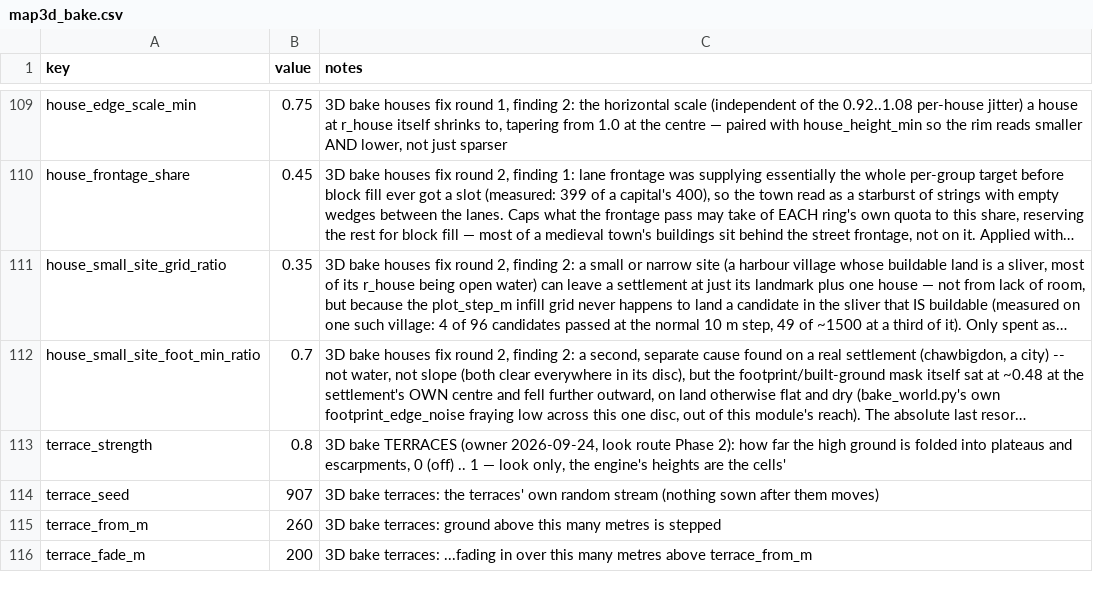
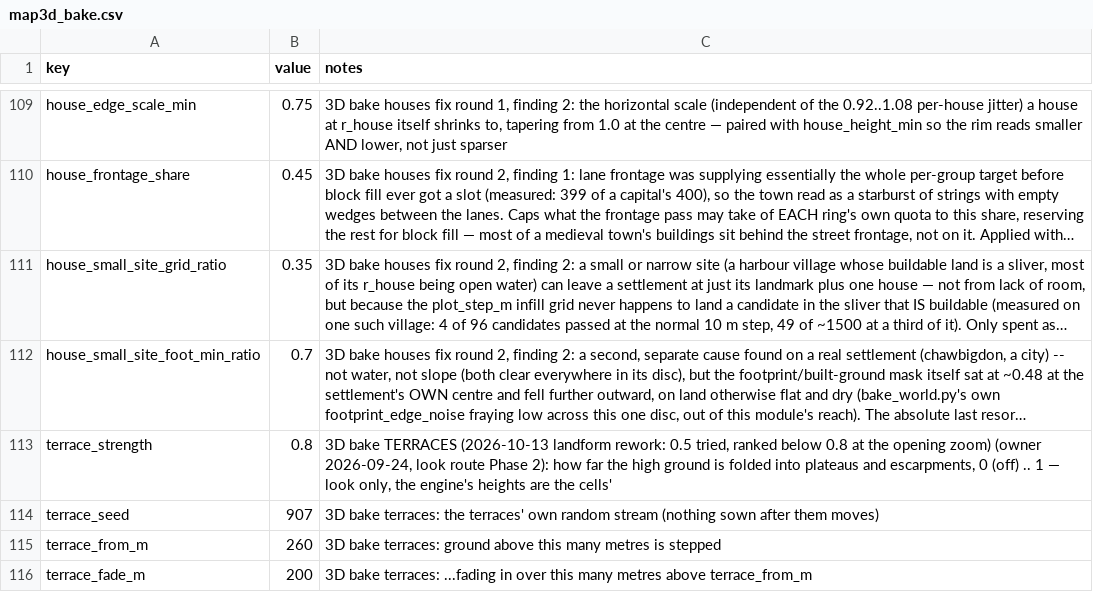
Before and after one commit to samuelzhang1201/game_design, a CSV file: data/screens/map3d/map3d_bake.csv, drawn as a sheet; only a part is shown, gaps mark what is left out; long unchanged cells end in …; the diff covers the shown part only; the diff names each change by its address in the sheet, - before the commit and + after, or states it on an @@ line.

```diff
--- a/data/screens/map3d/map3d_bake.csv
+++ b/data/screens/map3d/map3d_bake.csv
-C113 (notes): …bake TERRACES (owner 2026-09-24,…
+C113 (notes): …bake TERRACES (2026-10-13 landform rework: 0.5 tried, ranked below 0.8 at the opening zoom) (owner 2026-09-24,…
```
Also changed, not shown: 20 added rows and 1 edited cell elsewhere in this file, 36 other files.
